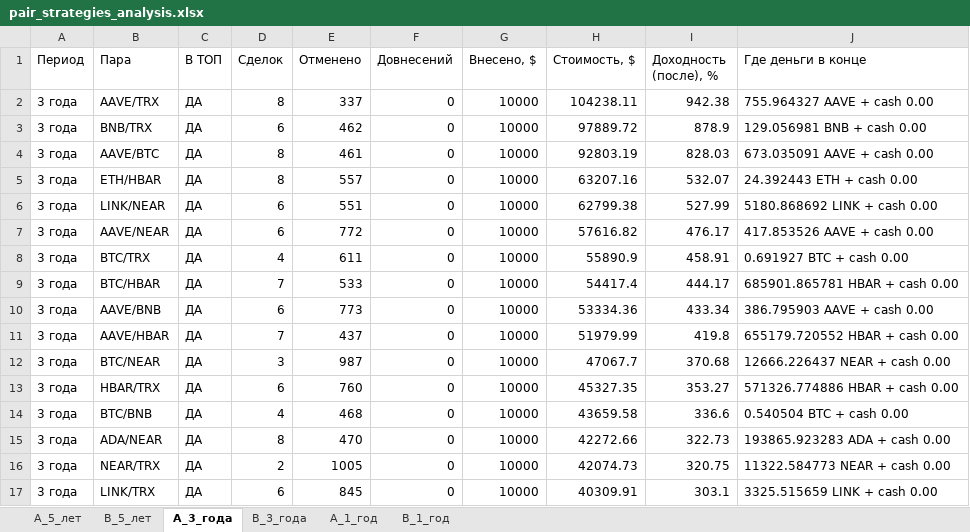
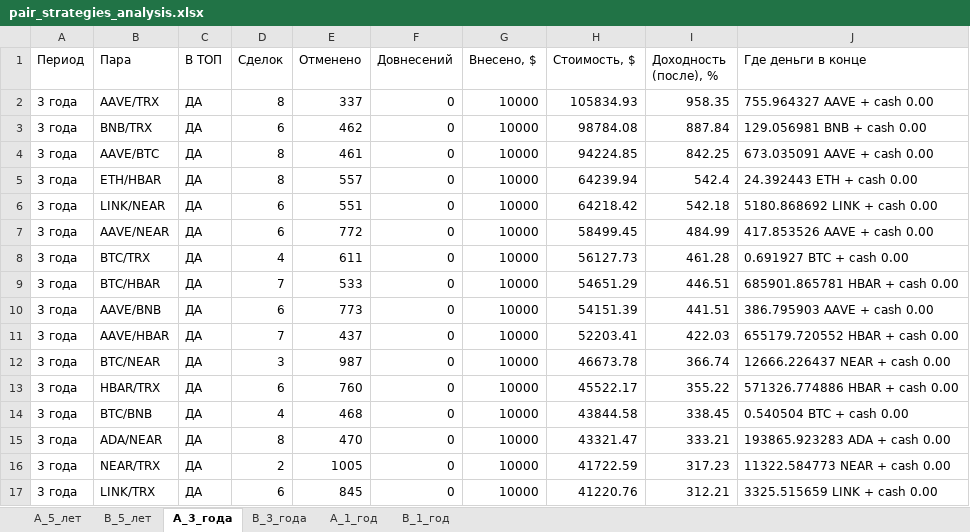
Before and after one commit to gadotkach/pairs-trading-crypto, an Excel workbook: pair_strategies_analysis.xlsx, sheet A_3_года, drawn as a sheet; only a part is shown; values as stored, in another font and other column widths than the file's, no borders; the diff covers the shown part only; the diff names each change by its address in the sheet, - before the commit and + after, or states it on an @@ line.

```diff
--- a/pair_strategies_analysis.xlsx (sheet A_3_года)
+++ b/pair_strategies_analysis.xlsx (sheet A_3_года)
-H2 (Стоимость, $): 104238.11
+H2 (Стоимость, $): 105834.93
-I2 (Доходность (после), %): 942.38
+I2 (Доходность (после), %): 958.35
-H3 (Стоимость, $): 97889.72
+H3 (Стоимость, $): 98784.08
-I3 (Доходность (после), %): 878.9
+I3 (Доходность (после), %): 887.84
-H4 (Стоимость, $): 92803.19
+H4 (Стоимость, $): 94224.85
-I4 (Доходность (после), %): 828.03
+I4 (Доходность (после), %): 842.25
-H5 (Стоимость, $): 63207.16
+H5 (Стоимость, $): 64239.94
-I5 (Доходность (после), %): 532.07
+I5 (Доходность (после), %): 542.4
-H6 (Стоимость, $): 62799.38
+H6 (Стоимость, $): 64218.42
-I6 (Доходность (после), %): 527.99
+I6 (Доходность (после), %): 542.18
-H7 (Стоимость, $): 57616.82
+H7 (Стоимость, $): 58499.45
-I7 (Доходность (после), %): 476.17
+I7 (Доходность (после), %): 484.99
-H8 (Стоимость, $): 55890.9
+H8 (Стоимость, $): 56127.73
-I8 (Доходность (после), %): 458.91
+I8 (Доходность (после), %): 461.28
-H9 (Стоимость, $): 54417.4
+H9 (Стоимость, $): 54651.29
-I9 (Доходность (после), %): 444.17
+I9 (Доходность (после), %): 446.51
-H10 (Стоимость, $): 53334.36
+H10 (Стоимость, $): 54151.39
-I10 (Доходность (после), %): 433.34
+I10 (Доходность (после), %): 441.51
-H11 (Стоимость, $): 51979.99
+H11 (Стоимость, $): 52203.41
-I11 (Доходность (после), %): 419.8
+I11 (Доходность (после), %): 422.03
-H12 (Стоимость, $): 47067.7
+H12 (Стоимость, $): 46673.78
-I12 (Доходность (после), %): 370.68
+I12 (Доходность (после), %): 366.74
-H13 (Стоимость, $): 45327.35
+H13 (Стоимость, $): 45522.17
-I13 (Доходность (после), %): 353.27
+I13 (Доходность (после), %): 355.22
-H14 (Стоимость, $): 43659.58
+H14 (Стоимость, $): 43844.58
-I14 (Доходность (после), %): 336.6
+I14 (Доходность (после), %): 338.45
-H15 (Стоимость, $): 42272.66
+H15 (Стоимость, $): 43321.47
-I15 (Доходность (после), %): 322.73
+I15 (Доходность (после), %): 333.21
-H16 (Стоимость, $): 42074.73
+H16 (Стоимость, $): 41722.59
-I16 (Доходность (после), %): 320.75
+I16 (Доходность (после), %): 317.23
-H17 (Стоимость, $): 40309.91
+H17 (Стоимость, $): 41220.76
-I17 (Доходность (после), %): 303.1
+I17 (Доходность (после), %): 312.21
```
Also changed, not shown: 3 added rows, 3 removed rows and 118 edited cells elsewhere in this sheet, sheet A_1_год, sheet B_5_лет, sheet A_5_лет, sheet B_1_год, sheet B_3_года, analytics_z.xlsx, 14 other files.
